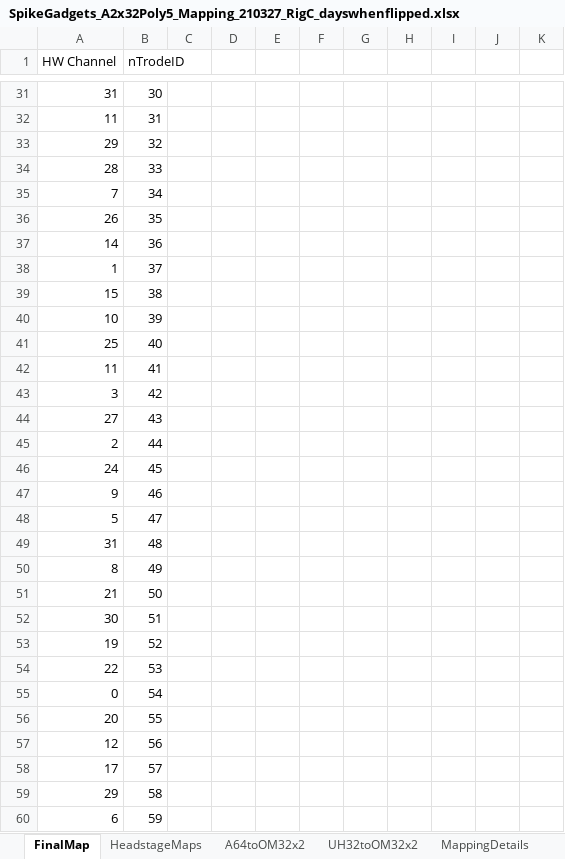
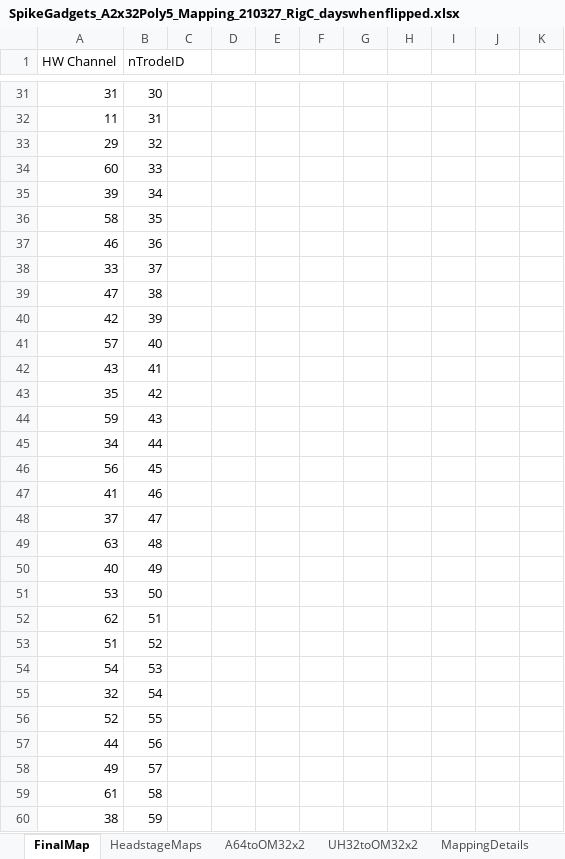
Before and after one commit to stephprince/update-project, an Excel workbook: docs/channel-maps/SpikeGadgets_A2x32Poly5_Mapping_210327_RigC_dayswhenflipped.xlsx, sheet FinalMap, drawn as a sheet; only a part is shown, gaps mark what is left out; values as stored, in another font and other column widths than the file's, no borders; the diff covers the shown part only; the diff names each change by its address in the sheet, - before the commit and + after, or states it on an @@ line.

```diff
--- a/docs/channel-maps/SpikeGadgets_A2x32Poly5_Mapping_210327_RigC_dayswhenflipped.xlsx (sheet FinalMap)
+++ b/docs/channel-maps/SpikeGadgets_A2x32Poly5_Mapping_210327_RigC_dayswhenflipped.xlsx (sheet FinalMap)
-A34 (HW Channel): 28
+A34 (HW Channel): 60
-A35 (HW Channel): 7
+A35 (HW Channel): 39
-A36 (HW Channel): 26
+A36 (HW Channel): 58
-A37 (HW Channel): 14
+A37 (HW Channel): 46
-A38 (HW Channel): 1
+A38 (HW Channel): 33
-A39 (HW Channel): 15
+A39 (HW Channel): 47
-A40 (HW Channel): 10
+A40 (HW Channel): 42
-A41 (HW Channel): 25
+A41 (HW Channel): 57
-A42 (HW Channel): 11
+A42 (HW Channel): 43
-A43 (HW Channel): 3
+A43 (HW Channel): 35
-A44 (HW Channel): 27
+A44 (HW Channel): 59
-A45 (HW Channel): 2
+A45 (HW Channel): 34
-A46 (HW Channel): 24
+A46 (HW Channel): 56
-A47 (HW Channel): 9
+A47 (HW Channel): 41
-A48 (HW Channel): 5
+A48 (HW Channel): 37
-A49 (HW Channel): 31
+A49 (HW Channel): 63
-A50 (HW Channel): 8
+A50 (HW Channel): 40
-A51 (HW Channel): 21
+A51 (HW Channel): 53
-A52 (HW Channel): 30
+A52 (HW Channel): 62
-A53 (HW Channel): 19
+A53 (HW Channel): 51
-A54 (HW Channel): 22
+A54 (HW Channel): 54
-A55 (HW Channel): 0
+A55 (HW Channel): 32
-A56 (HW Channel): 20
+A56 (HW Channel): 52
-A57 (HW Channel): 12
+A57 (HW Channel): 44
-A58 (HW Channel): 17
+A58 (HW Channel): 49
-A59 (HW Channel): 29
+A59 (HW Channel): 61
-A60 (HW Channel): 6
+A60 (HW Channel): 38
```
Also changed, not shown: 70 edited cells elsewhere in this sheet, docs/metadata-summaries/UpdateTaskKilosortSummary.xlsx, docs/metadata-summaries/VRUpdateTaskEphysSummary.xlsx, 4 other files.
